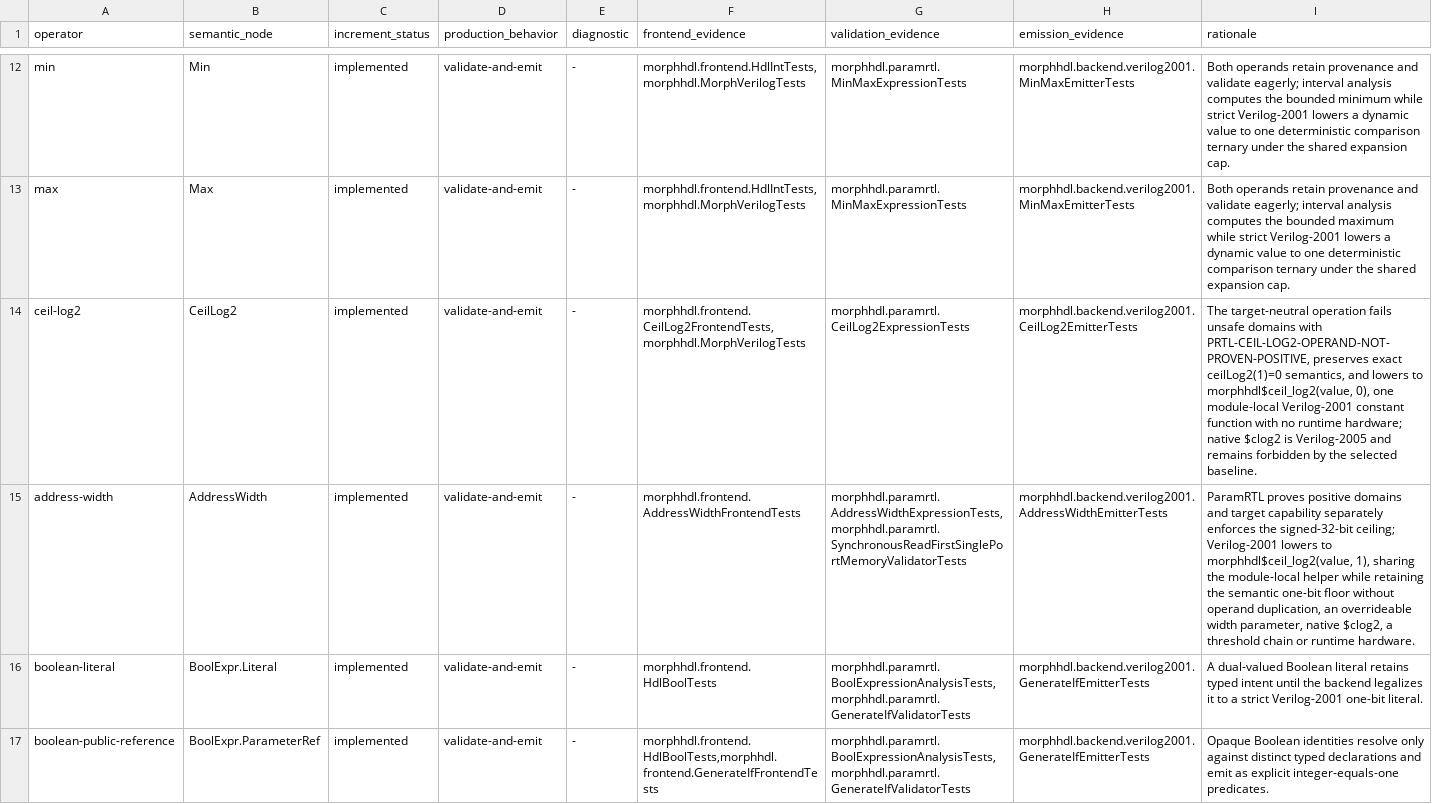
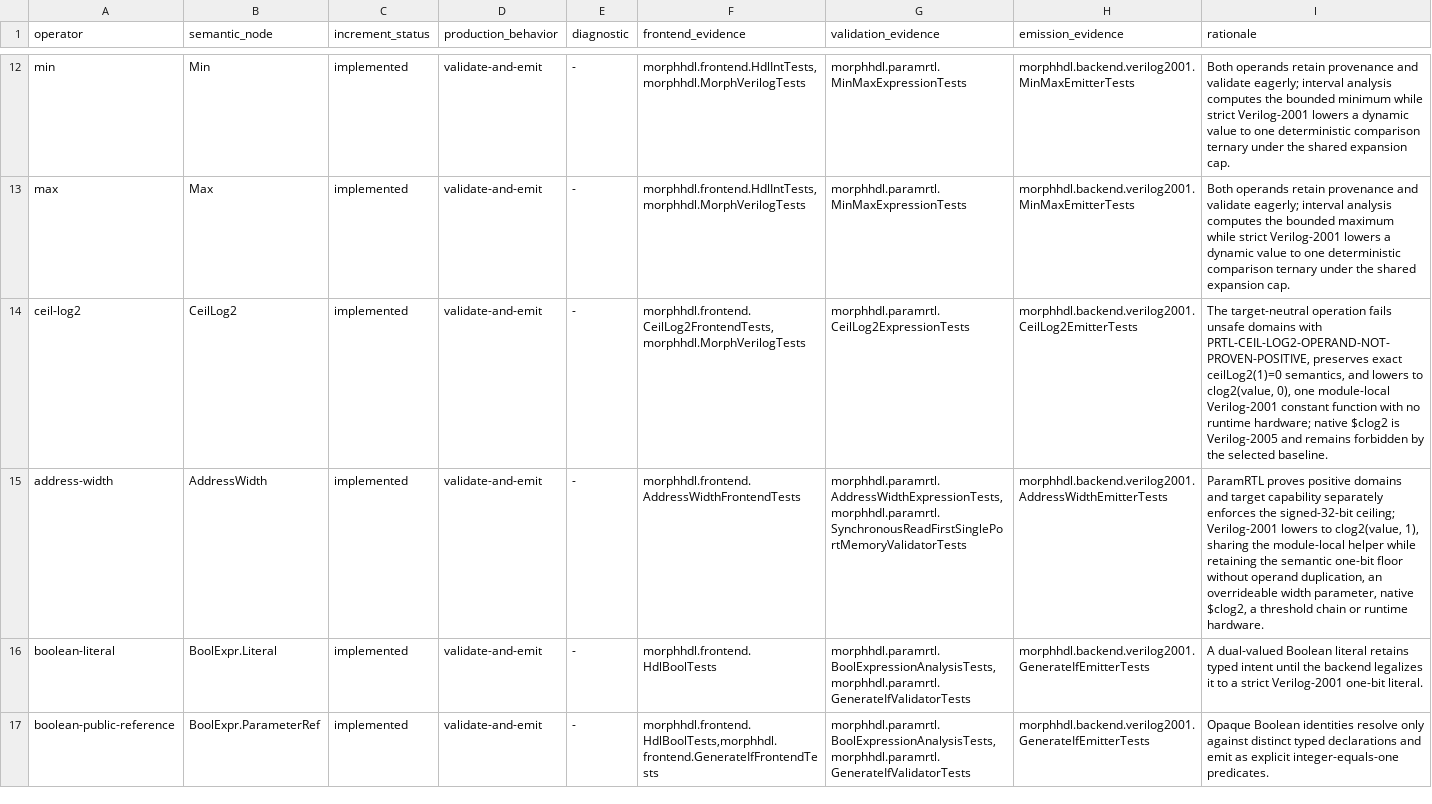
Before and after one commit to pysolvesemi/MorphHDL, a TSV file: morphhdl/contracts/parameter-operators.tsv, drawn as a sheet; only a part is shown, gaps mark what is left out; the diff names each change by its address in the sheet, - before the commit and + after, or states it on an @@ line.

```diff
--- a/morphhdl/contracts/parameter-operators.tsv
+++ b/morphhdl/contracts/parameter-operators.tsv
-I14 (rationale): …lowers to morphhdl$ceil_log2(value, 0), one…
+I14 (rationale): …lowers to clog2(value, 0), one…
-I15 (rationale): …lowers to morphhdl$ceil_log2(value, 1), sharing…
+I15 (rationale): …lowers to clog2(value, 1), sharing…
```
Also changed, not shown: morphhdl/contracts/validation-parity.tsv, 43 other files.
